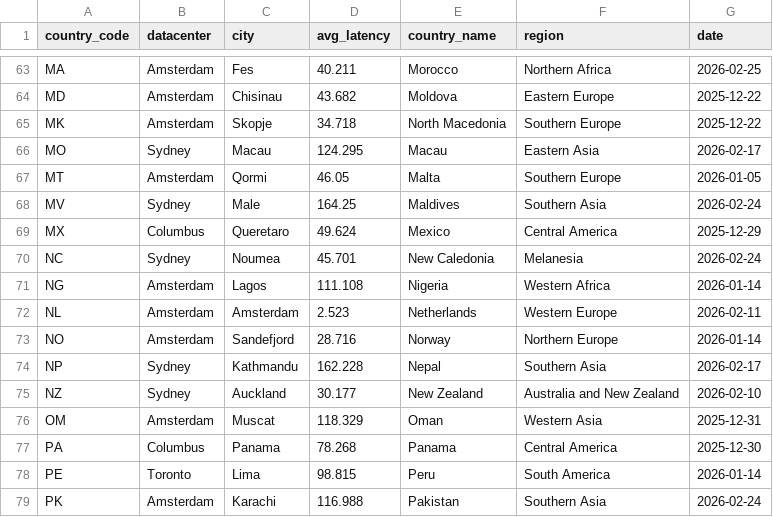
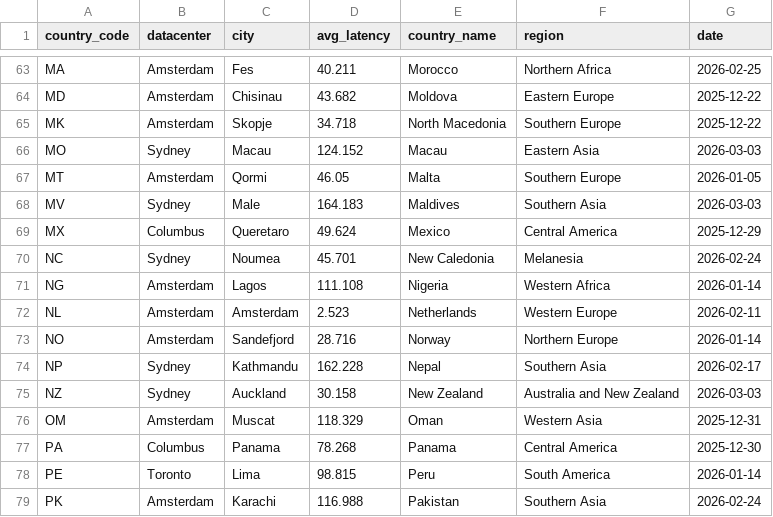
Before and after one commit to chadwela/MyTestRepo, a CSV file: best_datacenter_by_country.csv, drawn as a sheet; only a part is shown, gaps mark what is left out.

Commit message:
Update best datacenter by country - 2026-03-03

```diff
--- a/best_datacenter_by_country.csv
+++ b/best_datacenter_by_country.csv
@@ -65,5 +65,5 @@ MD,Amsterdam,Chisinau,43.682,Moldova,Eastern Europe,2025-12-22
 MK,Amsterdam,Skopje,34.718,North Macedonia,Southern Europe,2025-12-22
-MO,Sydney,Macau,124.295,Macau,Eastern Asia,2026-02-17
+MO,Sydney,Macau,124.152,Macau,Eastern Asia,2026-03-03
 MT,Amsterdam,Qormi,46.05,Malta,Southern Europe,2026-01-05
-MV,Sydney,Male,164.25,Maldives,Southern Asia,2026-02-24
+MV,Sydney,Male,164.183,Maldives,Southern Asia,2026-03-03
 MX,Columbus,Queretaro,49.624,Mexico,Central America,2025-12-29
@@ -74,3 +74,3 @@ NO,Amsterdam,Sandefjord,28.716,Norway,Northern Europe,2026-01-14
 NP,Sydney,Kathmandu,162.228,Nepal,Southern Asia,2026-02-17
-NZ,Sydney,Auckland,30.177,New Zealand,Australia and New Zealand,2026-02-10
+NZ,Sydney,Auckland,30.158,New Zealand,Australia and New Zealand,2026-03-03
 OM,Amsterdam,Muscat,118.329,Oman,Western Asia,2025-12-31
```
